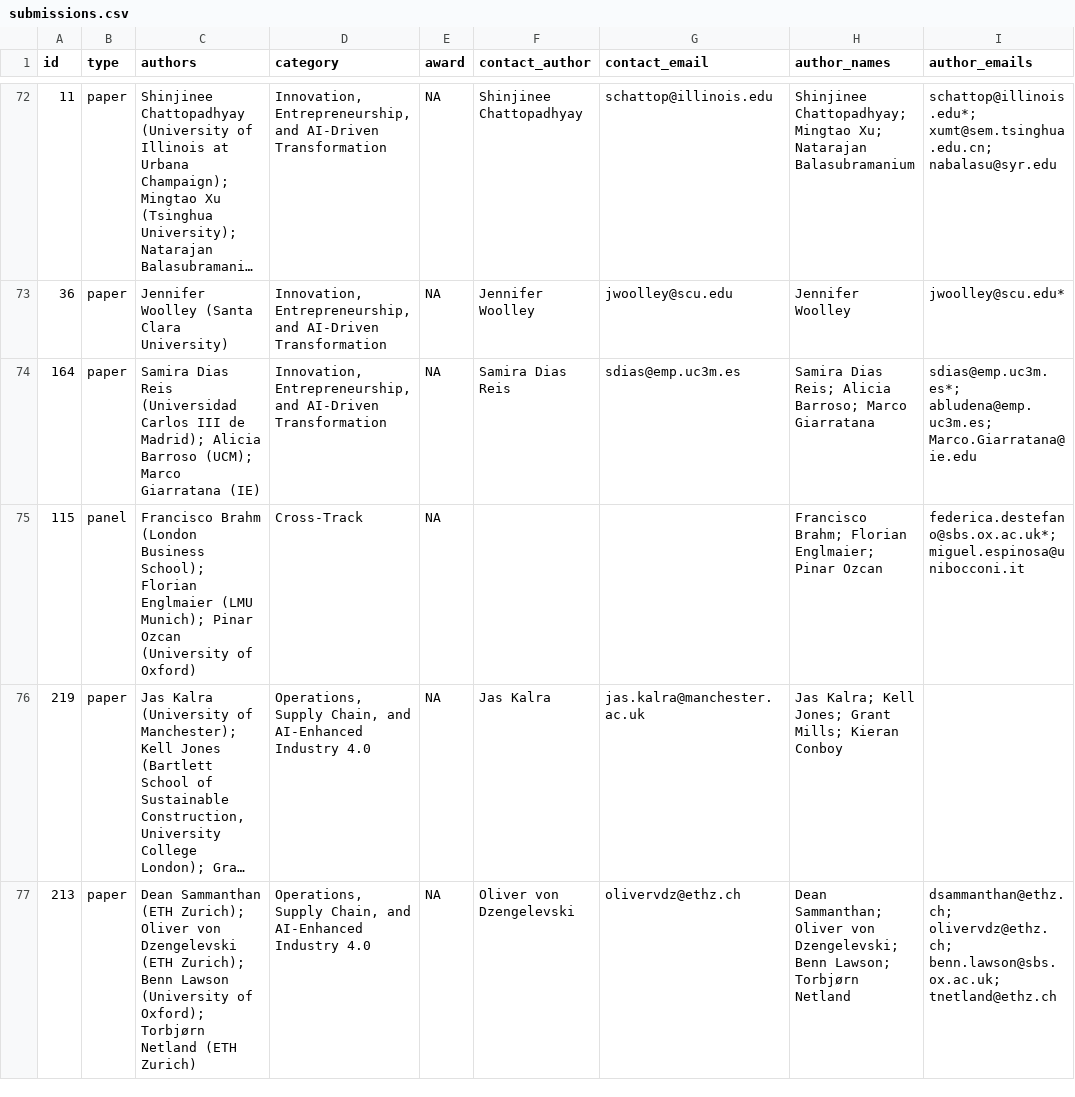
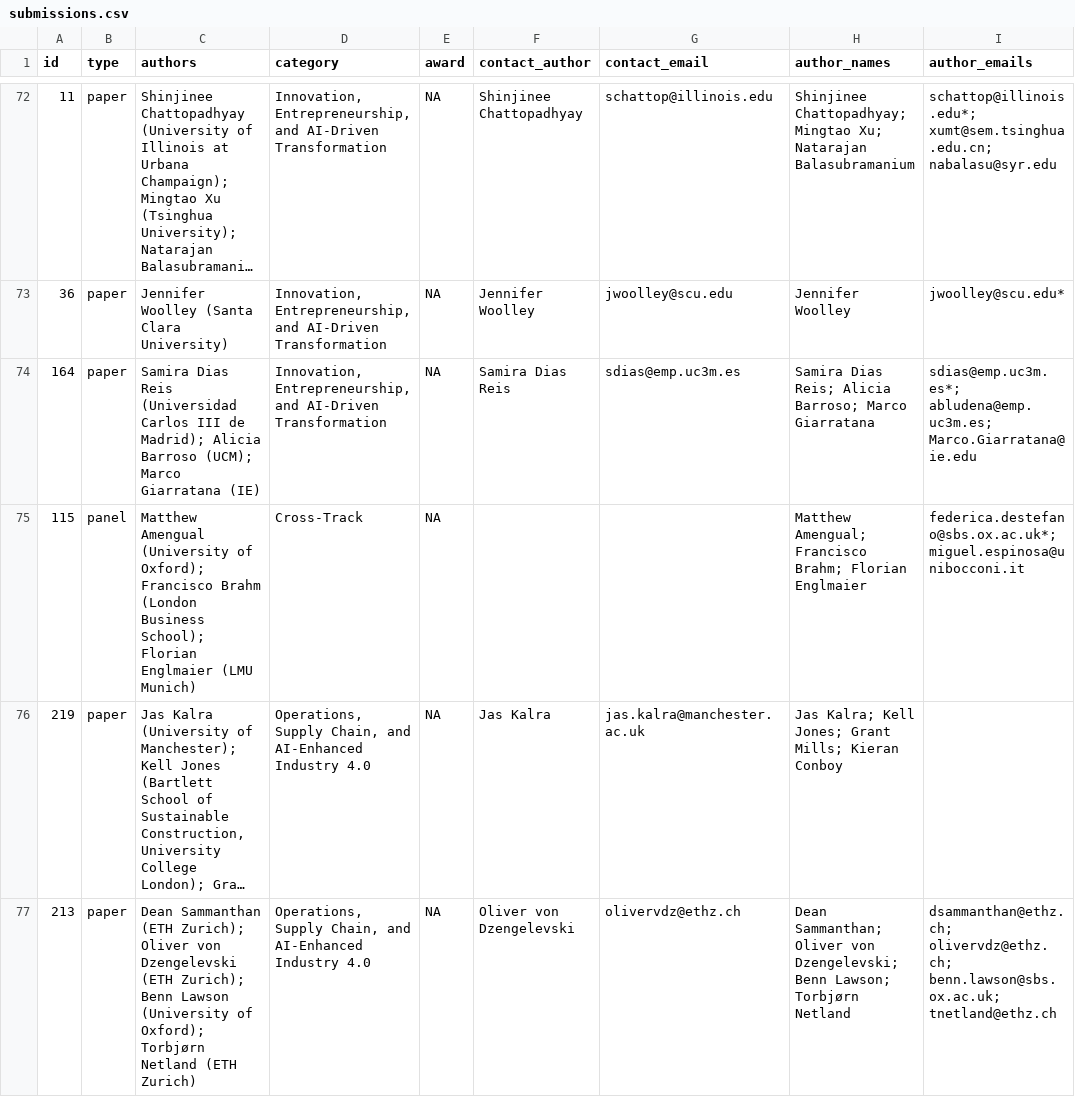
Before and after one commit to OxfordISA/Schedule, a CSV file: data/submissions.csv, drawn as a sheet; only a part is shown, gaps mark what is left out; long unchanged cells end in …; the diff names each change by its address in the sheet, - before the commit and + after, or states it on an @@ line.

```diff
--- a/data/submissions.csv
+++ b/data/submissions.csv
-C75 (authors): Francisco Brahm (London Business School); Florian Englmaier (LMU Munich); Pinar Ozcan (University of Oxford)
+C75 (authors): Matthew Amengual (University of Oxford); Francisco Brahm (London Business School); Florian Englmaier (LMU Munich)
-H75 (author_names): Francisco Brahm; Florian Englmaier; Pinar Ozcan
+H75 (author_names): Matthew Amengual; Francisco Brahm; Florian Englmaier
```
Also changed, not shown: data/bios.csv, data/excursion-program.csv, 3 other files.
